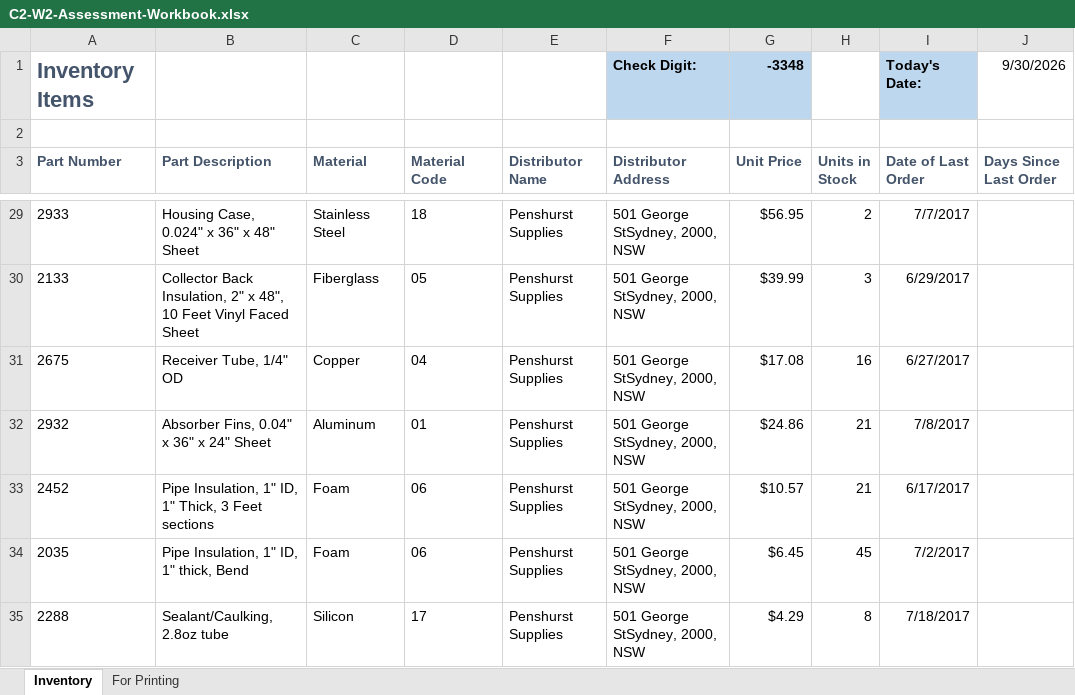
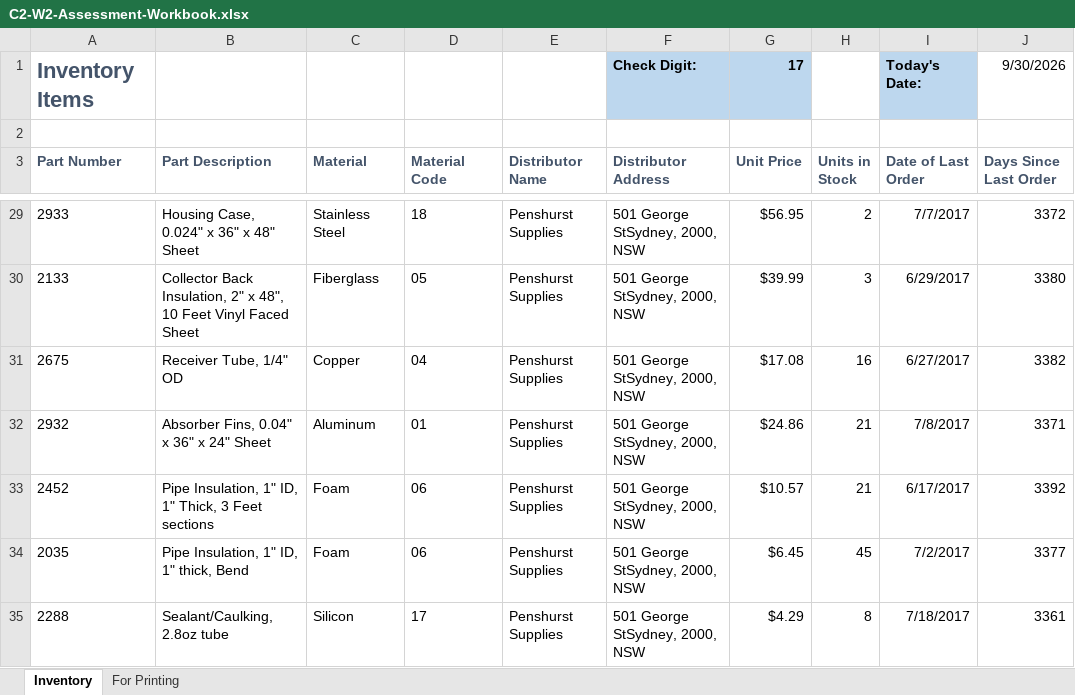
Before and after one commit to Noodle96/excel-skills-for-business, an Excel workbook: 02-intermediate-1/material_curso/modulo-02/assessment/C2-W2-Assessment-Workbook.xlsx, sheet Inventory, drawn as a sheet; only a part is shown, gaps mark what is left out; values as stored, in another font and other column widths than the file's, no borders; conditional formats not drawn; the diff covers the shown part only; the diff names each change by its address in the sheet, - before the commit and + after, or states it on an @@ line.

```diff
--- a/02-intermediate-1/material_curso/modulo-02/assessment/C2-W2-Assessment-Workbook.xlsx (sheet Inventory)
+++ b/02-intermediate-1/material_curso/modulo-02/assessment/C2-W2-Assessment-Workbook.xlsx (sheet Inventory)
-G1 (Unit Price): -3348
+G1 (Unit Price): 17
-J29 (Days Since Last Order): (empty)
+J29 (Days Since Last Order): 3372
-J30 (Days Since Last Order): (empty)
+J30 (Days Since Last Order): 3380
-J31 (Days Since Last Order): (empty)
+J31 (Days Since Last Order): 3382
-J32 (Days Since Last Order): (empty)
+J32 (Days Since Last Order): 3371
-J33 (Days Since Last Order): (empty)
+J33 (Days Since Last Order): 3392
-J34 (Days Since Last Order): (empty)
+J34 (Days Since Last Order): 3377
-J35 (Days Since Last Order): (empty)
+J35 (Days Since Last Order): 3361
```
Also changed, not shown: 25 edited cells elsewhere in this sheet, sheet For Printing.
